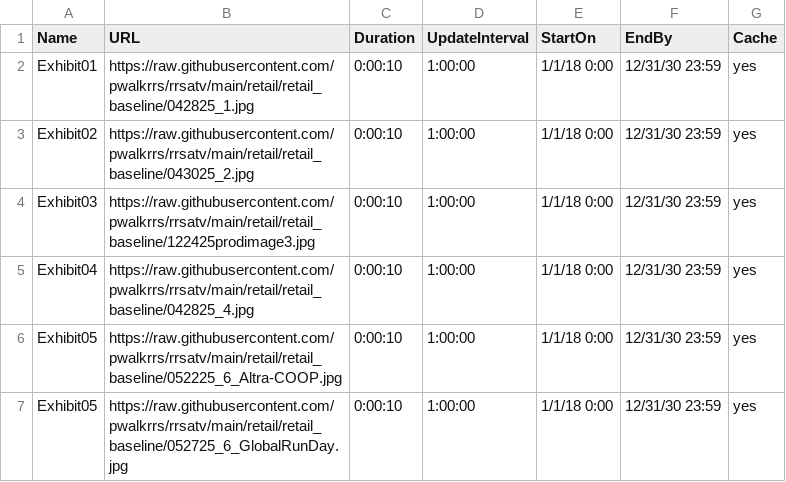
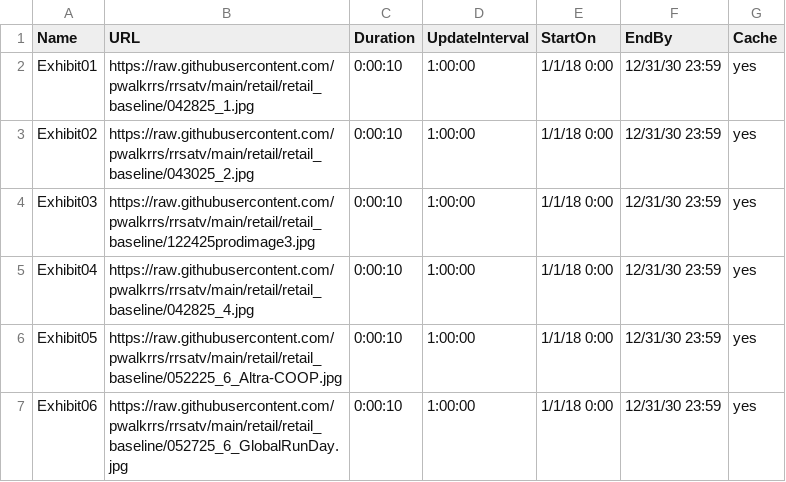
Before and after one commit to pwalkrrs/rrsatv, a CSV file: retail/retail_baseline/RRS_ATV_Staging.csv, drawn as a sheet.

Commit message:
Update RRS_ATV_Staging.csv

```diff
--- a/retail/retail_baseline/RRS_ATV_Staging.csv
+++ b/retail/retail_baseline/RRS_ATV_Staging.csv
@@ -6,2 +6,2 @@ Exhibit04,https://raw.githubusercontent.com/pwalkrrs/rrsatv/main/retail/retail_b
 Exhibit05,https://raw.githubusercontent.com/pwalkrrs/rrsatv/main/retail/retail_baseline/052225_6_Altra-COOP.jpg,0:00:10,1:00:00,1/1/18 0:00,12/31/30 23:59,yes
-Exhibit05,https://raw.githubusercontent.com/pwalkrrs/rrsatv/main/retail/retail_baseline/052725_6_GlobalRunDay.jpg,0:00:10,1:00:00,1/1/18 0:00,12/31/30 23:59,yes
+Exhibit06,https://raw.githubusercontent.com/pwalkrrs/rrsatv/main/retail/retail_baseline/052725_6_GlobalRunDay.jpg,0:00:10,1:00:00,1/1/18 0:00,12/31/30 23:59,yes
```
